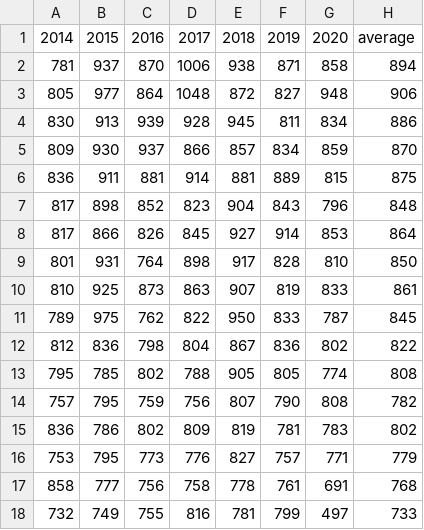
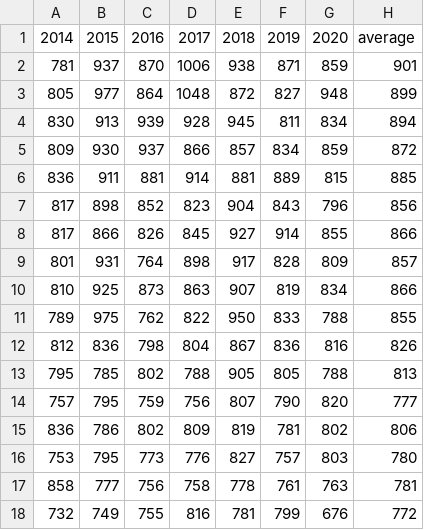
Before and after one commit to paulrognonvael/Bayesian-Time-Dep-Poisson-Model, a CSV file: Excess_death/data/Norway_total_death.csv, drawn as a sheet; the diff names each change by its address in the sheet, - before the commit and + after, or states it on an @@ line.

Commit message:
NOrway data update

```diff
--- a/Excess_death/data/Norway_total_death.csv
+++ b/Excess_death/data/Norway_total_death.csv
-G2: 858
+G2: 859
-H2: 894
+H2: 901
-H3: 906
+H3: 899
-H4: 886
+H4: 894
-H5: 870
+H5: 872
-H6: 875
+H6: 885
-H7: 848
+H7: 856
-G8: 853
+G8: 855
-H8: 864
+H8: 866
-G9: 810
+G9: 809
-H9: 850
+H9: 857
-G10: 833
+G10: 834
-H10: 861
+H10: 866
-G11: 787
+G11: 788
-H11: 845
+H11: 855
-G12: 802
+G12: 816
-H12: 822
+H12: 826
-G13: 774
+G13: 788
-H13: 808
+H13: 813
-G14: 808
+G14: 820
-H14: 782
+H14: 777
-G15: 783
+G15: 802
-H15: 802
+H15: 806
-G16: 771
+G16: 803
-H16: 779
+H16: 780
-G17: 691
+G17: 763
-H17: 768
+H17: 781
-G18: 497
+G18: 676
-H18: 733
+H18: 772
```
